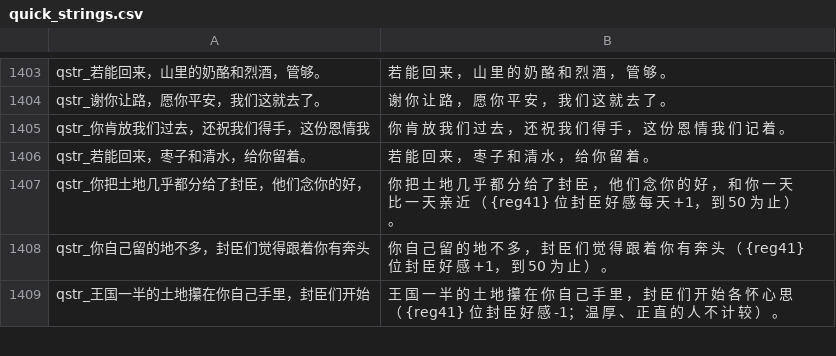
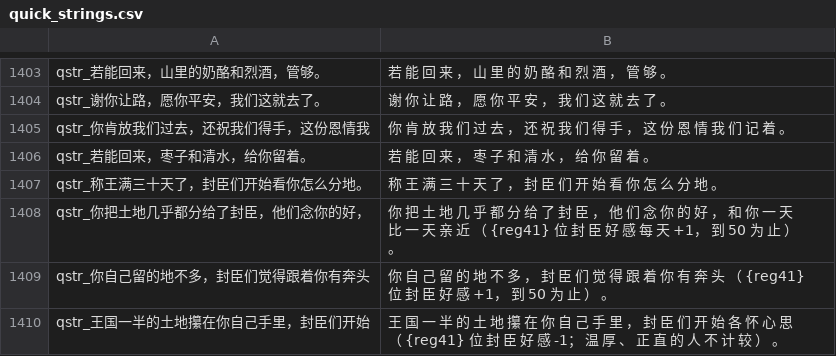
Before and after one commit to Augdgasjkh354-lang/ok, a CSV file: localization/cn_s/quick_strings.csv, drawn as a sheet; only a part is shown, gaps mark what is left out; the diff names each change by its address in the sheet, - before the commit and + after, or states it on an @@ line.

```diff
--- a/localization/cn_s/quick_strings.csv
+++ b/localization/cn_s/quick_strings.csv
+row 1407: qstr_称王满三十天了，封臣们开始看你怎么分地。 | 称 王 满 三 十 天 了 ， 封 臣 们 开 始 看 你 怎 么 分 地 。
```
Also changed, not shown: localization/cns/quick_strings.csv, 17 other files.
